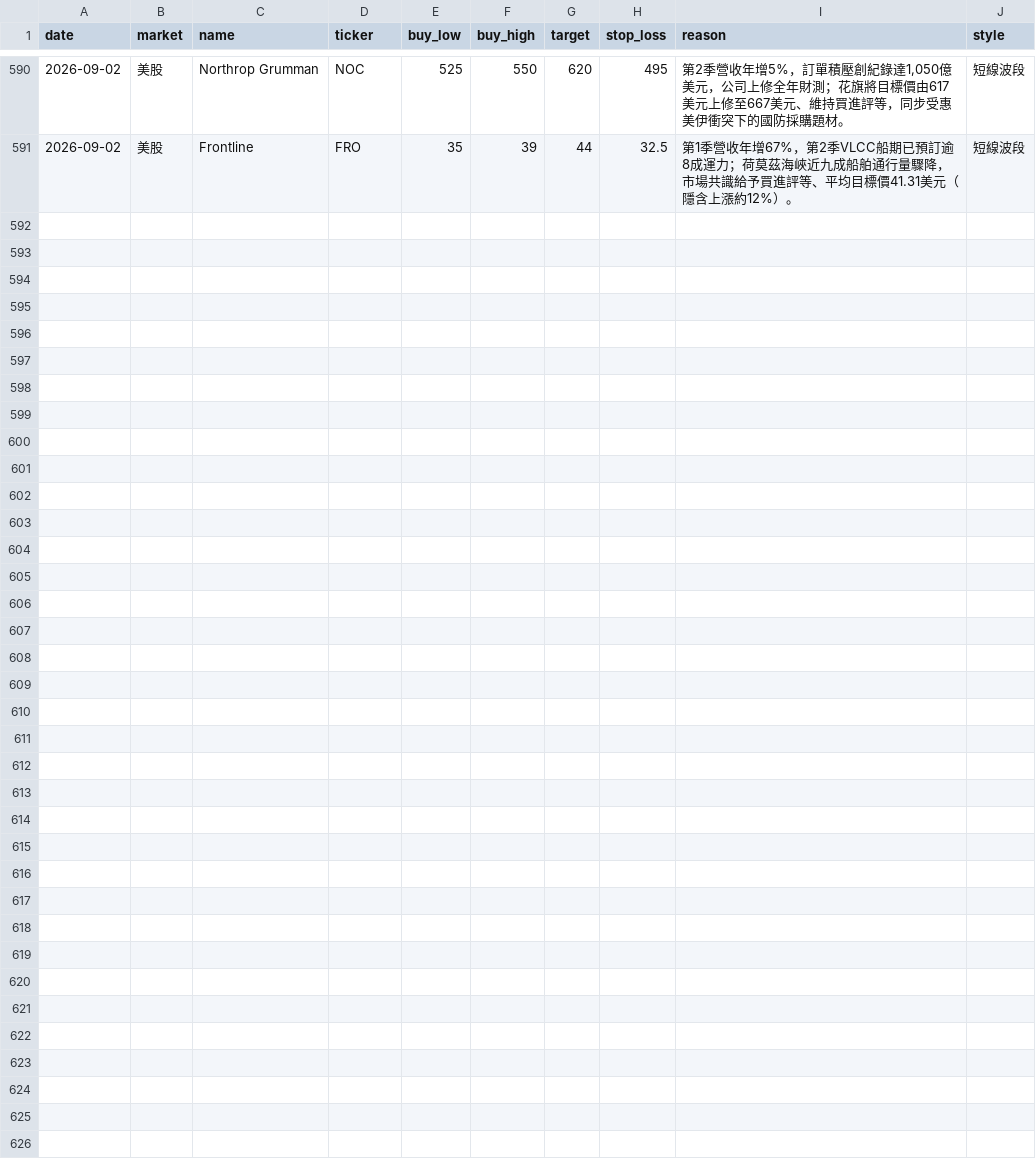
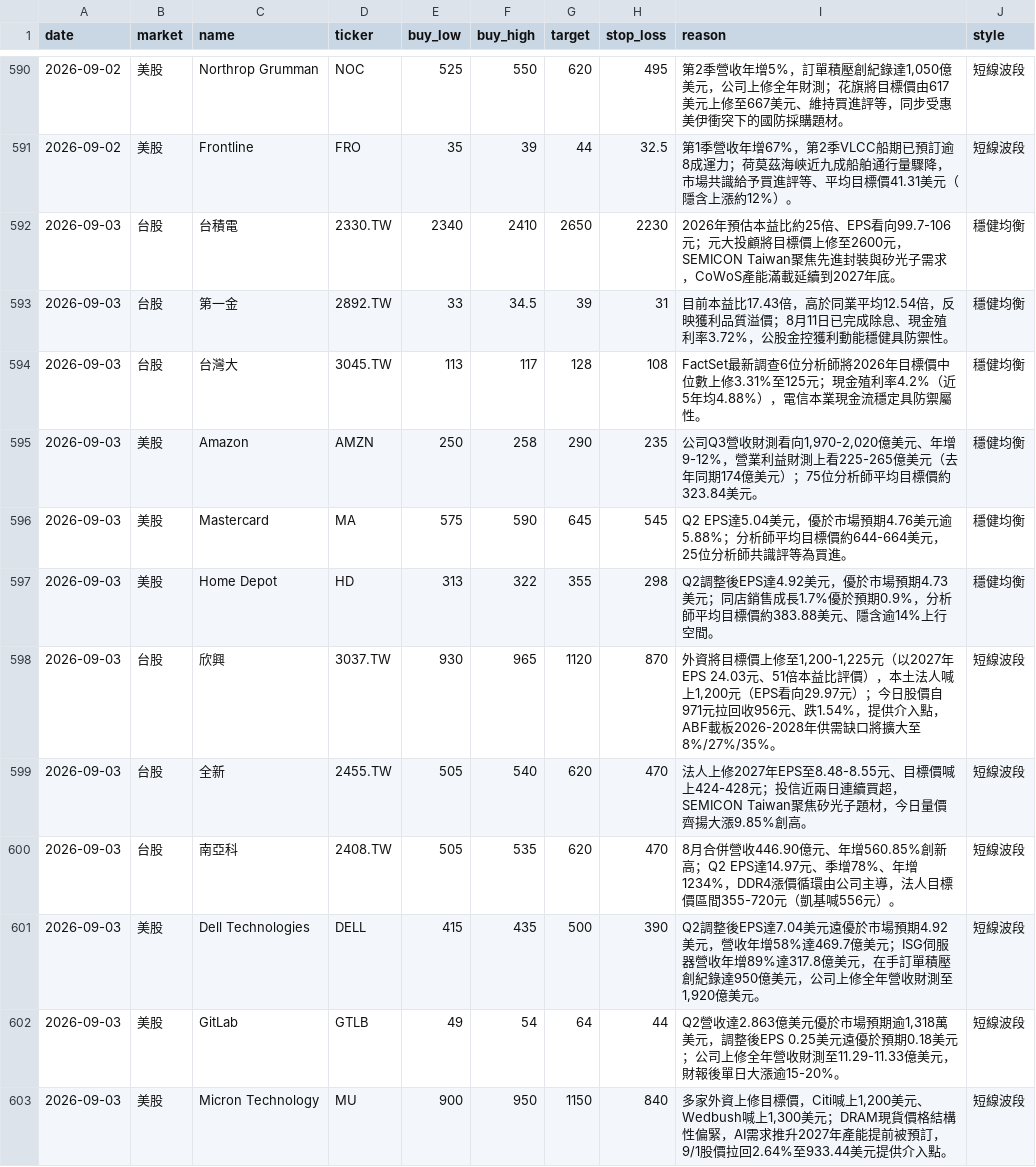
Before and after one commit to cyc123456789/Stock, a CSV file: stocks.csv, drawn as a sheet; only a part is shown, gaps mark what is left out; the diff names each change by its address in the sheet, - before the commit and + after, or states it on an @@ line.

```diff
--- a/stocks.csv
+++ b/stocks.csv
+row 592: 2026-09-03 | 台股 | 台積電 | 2330.TW | 2340 | 2410 | 2650 | 2230 | 2026年預估本益比約25倍、EPS看向99.7-106元；元大投顧將目標價上修至2600元，SEMICON Taiwan聚焦先進封裝與矽光子需求，CoWoS產能滿載延續到2027年底。 | 穩健均衡
+row 593: 2026-09-03 | 台股 | 第一金 | 2892.TW | 33 | 34.5 | 39 | 31 | 目前本益比17.43倍，高於同業平均12.54倍，反映獲利品質溢價；8月11日已完成除息、現金殖利率3.72%，公股金控獲利動能穩健具防禦性。 | 穩健均衡
+row 594: 2026-09-03 | 台股 | 台灣大 | 3045.TW | 113 | 117 | 128 | 108 | FactSet最新調查6位分析師將2026年目標價中位數上修3.31%至125元；現金殖利率4.2%（近5年均4.88%），電信本業現金流穩定具防禦屬性。 | 穩健均衡
+row 595: 2026-09-03 | 美股 | Amazon | AMZN | 250 | 258 | 290 | 235 | 公司Q3營收財測看向1,970-2,020億美元、年增9-12%，營業利益財測上看225-265億美元（去年同期174億美元）；75位分析師平均目標價約323.84美元。 | 穩健均衡
+row 596: 2026-09-03 | 美股 | Mastercard | MA | 575 | 590 | 645 | 545 | Q2 EPS達5.04美元，優於市場預期4.76美元逾5.88%；分析師平均目標價約644-664美元，25位分析師共識評等為買進。 | 穩健均衡
+row 597: 2026-09-03 | 美股 | Home Depot | HD | 313 | 322 | 355 | 298 | Q2調整後EPS達4.92美元，優於市場預期4.73美元；同店銷售成長1.7%優於預期0.9%，分析師平均目標價約383.88美元、隱含逾14%上行空間。 | 穩健均衡
+row 598: 2026-09-03 | 台股 | 欣興 | 3037.TW | 930 | 965 | 1120 | 870 | 外資將目標價上修至1,200-1,225元（以2027年EPS 24.03元、51倍本益比評價），本土法人喊上1,200元（EPS看向29.97元）；今日股價自971元拉回收956元、跌1.54%，提供介入點，ABF載板2026-2028年供需缺口將擴大至8%/27%/35%。 | 短線波段
+row 599: 2026-09-03 | 台股 | 全新 | 2455.TW | 505 | 540 | 620 | 470 | 法人上修2027年EPS至8.48-8.55元、目標價喊上424-428元；投信近兩日連續買超，SEMICON Taiwan聚焦矽光子題材，今日量價齊揚大漲9.85%創高。 | 短線波段
+row 600: 2026-09-03 | 台股 | 南亞科 | 2408.TW | 505 | 535 | 620 | 470 | 8月合併營收446.90億元、年增560.85%創新高；Q2 EPS達14.97元、季增78%、年增1234%，DDR4漲價循環由公司主導，法人目標價區間355-720元（凱基喊556元）。 | 短線波段
+row 601: 2026-09-03 | 美股 | Dell Technologies | DELL | 415 | 435 | 500 | 390 | Q2調整後EPS達7.04美元遠優於市場預期4.92美元，營收年增58%達469.7億美元；ISG伺服器營收年增89%達317.8億美元，在手訂單積壓創紀錄達950億美元，公司上修全年營收財測至1,920億美元。 | 短線波段
+row 602: 2026-09-03 | 美股 | GitLab | GTLB | 49 | 54 | 64 | 44 | Q2營收達2.863億美元優於市場預期逾1,318萬美元，調整後EPS 0.25美元遠優於預期0.18美元；公司上修全年營收財測至11.29-11.33億美元，財報後單日大漲逾15-20%。 | 短線波段
+row 603: 2026-09-03 | 美股 | Micron Technology | MU | 900 | 950 | 1150 | 840 | 多家外資上修目標價，Citi喊上1,200美元、Wedbush喊上1,300美元；DRAM現貨價格結構性偏緊，AI需求推升2027年產能提前被預訂，9/1股價拉回2.64%至933.44美元提供介入點。 | 短線波段
```
Also changed, not shown: 2 other files.
